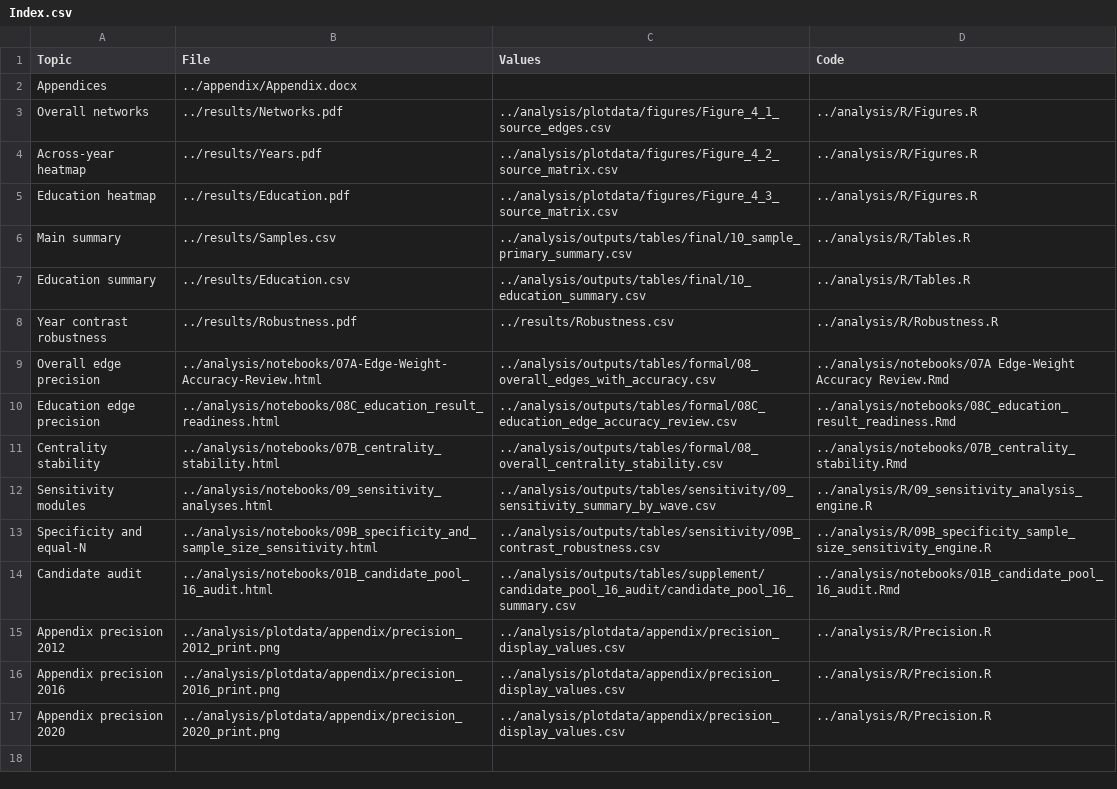
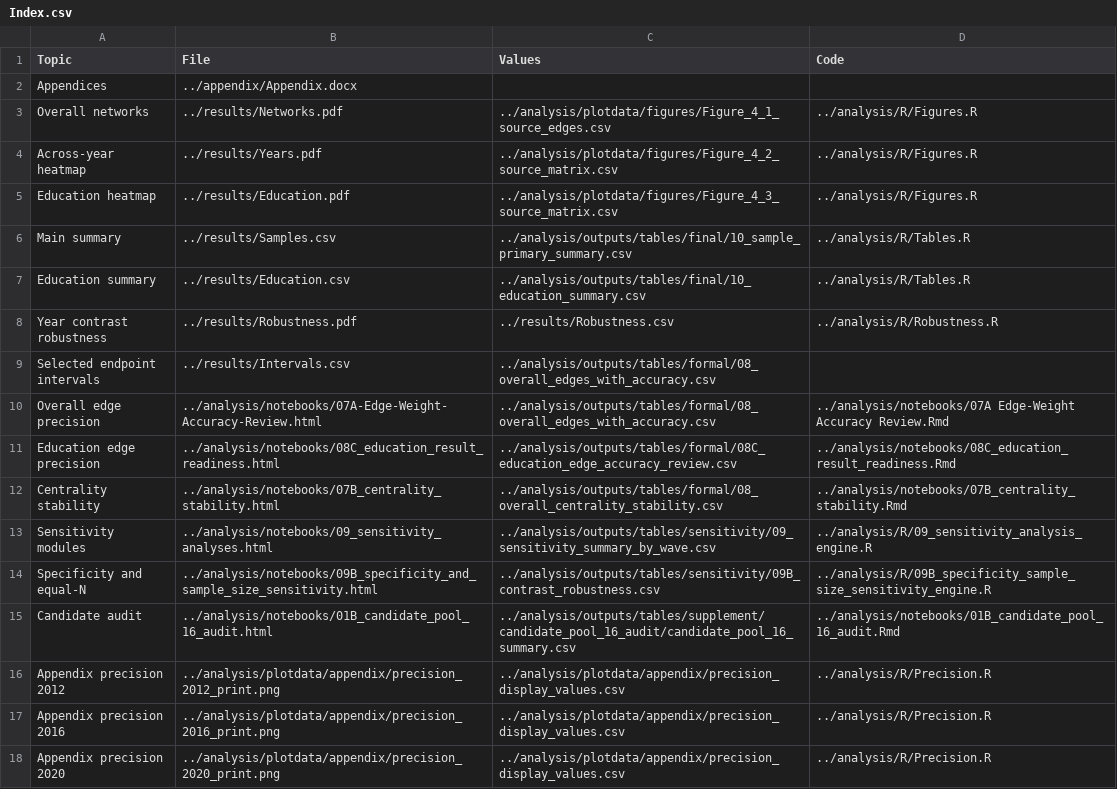
Before and after one commit to cc5091588-beep/ANES, a CSV file: results/Index.csv, drawn as a sheet.

```diff
--- a/results/Index.csv
+++ b/results/Index.csv
@@ -8,2 +8,3 @@
 "Year contrast robustness","../results/Robustness.pdf","../results/Robustness.csv","../analysis/R/Robustness.R"
+"Selected endpoint intervals","../results/Intervals.csv","../analysis/outputs/tables/formal/08_overall_edges_with_accuracy.csv",""
 "Overall edge precision","../analysis/notebooks/07A-Edge-Weight-Accuracy-Review.html","../analysis/outputs/tables/formal/08_overall_edges_with_accuracy.csv","../analysis/notebooks/07A Edge-Weight Accuracy Review.Rmd"
```
Also changed, not shown: analysis/checks/Files.csv, 6 other files.
